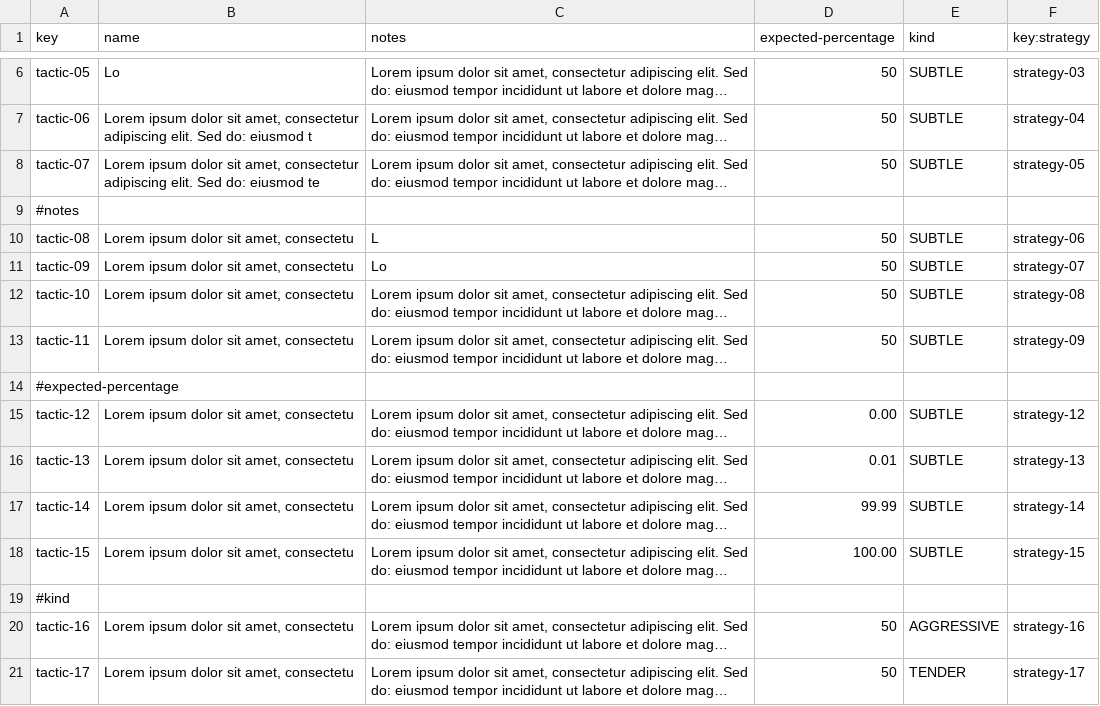
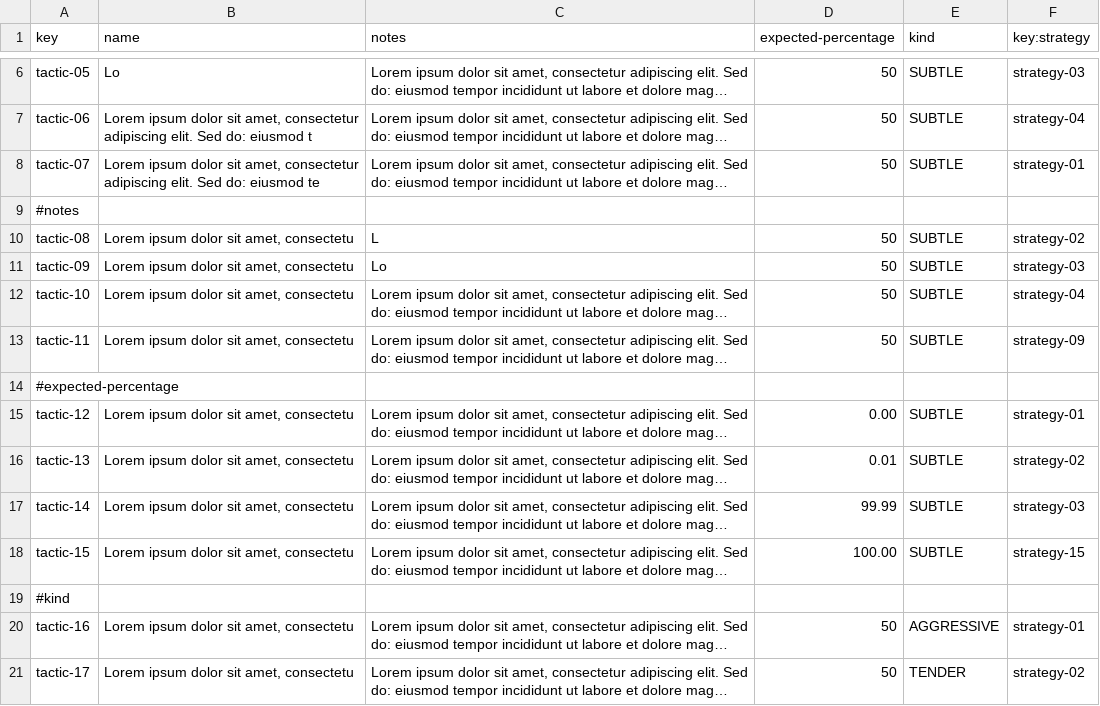
Before and after one commit to josmorcor3/Acme-Starters-C, a CSV file: src/main/resources/WEB-INF/data/sample/batch-01/tactic.csv, drawn as a sheet; only a part is shown, gaps mark what is left out; long unchanged cells end in …; the diff names each change by its address in the sheet, - before the commit and + after, or states it on an @@ line.

```diff
--- a/src/main/resources/WEB-INF/data/sample/batch-01/tactic.csv
+++ b/src/main/resources/WEB-INF/data/sample/batch-01/tactic.csv
-F8 (key:strategy): strategy-05
+F8 (key:strategy): strategy-01
-F10 (key:strategy): strategy-06
+F10 (key:strategy): strategy-02
-F11 (key:strategy): strategy-07
+F11 (key:strategy): strategy-03
-F12 (key:strategy): strategy-08
+F12 (key:strategy): strategy-04
-F15 (key:strategy): strategy-12
+F15 (key:strategy): strategy-01
-F16 (key:strategy): strategy-13
+F16 (key:strategy): strategy-02
-F17 (key:strategy): strategy-14
+F17 (key:strategy): strategy-03
-F20 (key:strategy): strategy-16
+F20 (key:strategy): strategy-01
-F21 (key:strategy): strategy-17
+F21 (key:strategy): strategy-02
```
Also changed, not shown: src/main/resources/WEB-INF/data/sample/batch-01/strategy.csv, 10 other files.
